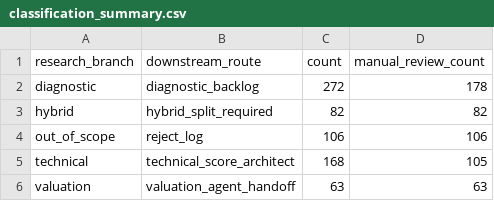
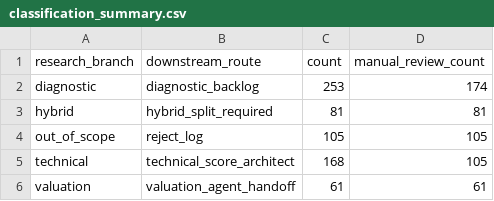
Before and after one commit to financeYu/escape-from-backsu, a CSV file: Quant_mvp/research_mvp/reports/research_ingestion/classification_summary.csv, drawn as a sheet.

```diff
--- a/Quant_mvp/research_mvp/reports/research_ingestion/classification_summary.csv
+++ b/Quant_mvp/research_mvp/reports/research_ingestion/classification_summary.csv
@@ -1,6 +1,6 @@
 research_branch,downstream_route,count,manual_review_count
-diagnostic,diagnostic_backlog,272,178
-hybrid,hybrid_split_required,82,82
-out_of_scope,reject_log,106,106
+diagnostic,diagnostic_backlog,253,174
+hybrid,hybrid_split_required,81,81
+out_of_scope,reject_log,105,105
 technical,technical_score_architect,168,105
-valuation,valuation_agent_handoff,63,63
+valuation,valuation_agent_handoff,61,61
```
Also changed, not shown: 24 other files.
